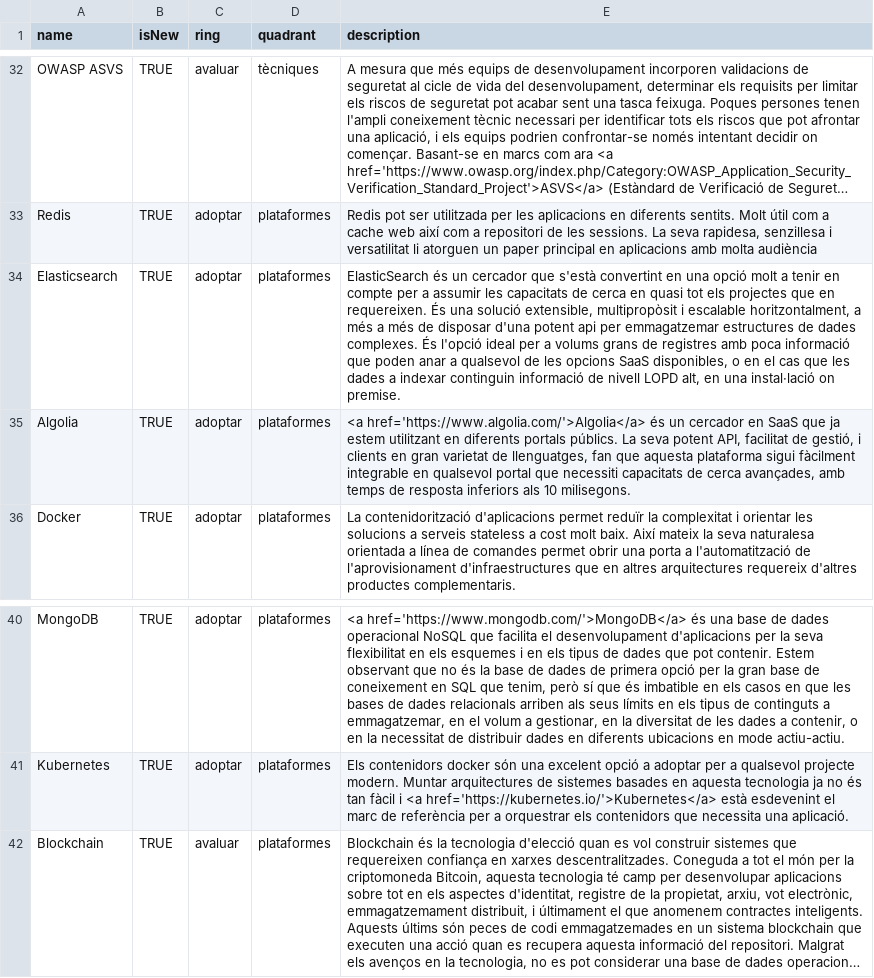
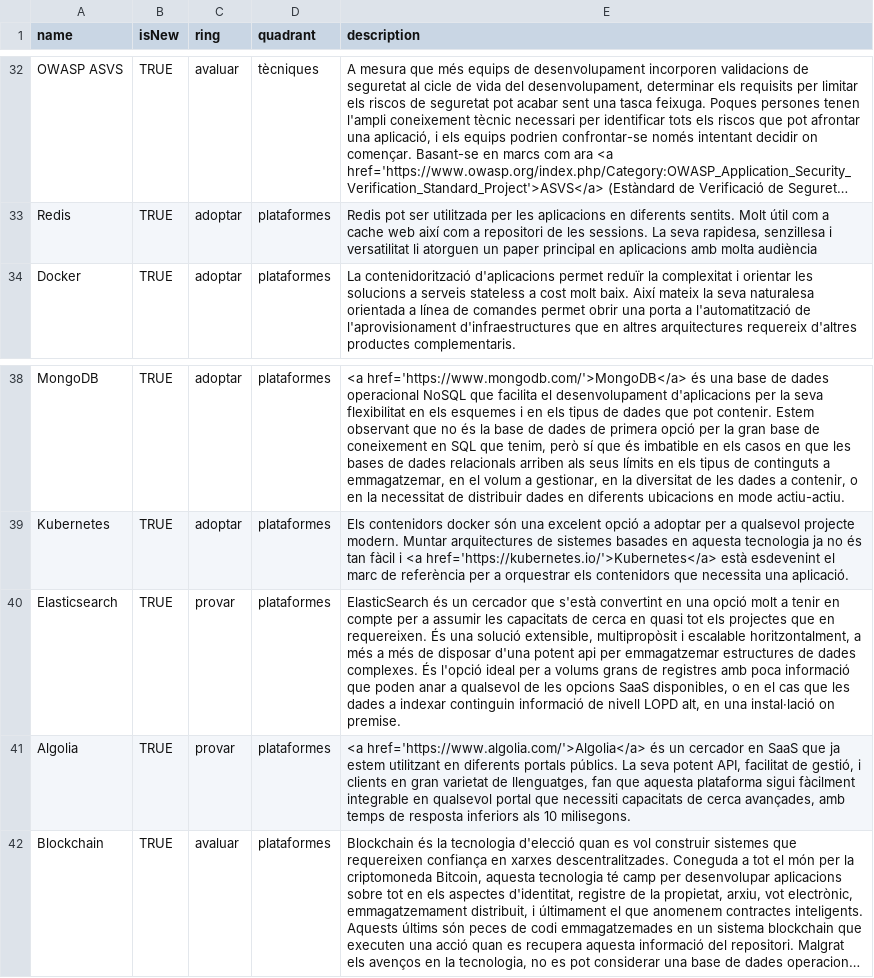
Before and after one commit to cs-canigo/radar, a CSV file: data/radar.csv, drawn as a sheet; only a part is shown, gaps mark what is left out; long unchanged cells end in …; removed rows and columns are numbered as before the commit, all else as after; the diff names each change by its address in the sheet, - before the commit and + after, or states it on an @@ line.

Commit message:
Passar Elastic i Algolia a l'anella de provar de plataformes

```diff
--- a/data/radar.csv
+++ b/data/radar.csv
-row 34: Elasticsearch | TRUE | adoptar | plataformes | ElasticSearch és un cercador que s'està convertint en una opció molt a tenir en compte per a assumir les capacitats de cerca en quasi tot els projectes que en requereixen. És una solució extensible, multipropòsit i escalable horitzontalment, a més a més de disposar d'una potent api per emmagatzemar estructures de dades complexes. És l'opció ideal per a volums grans de registres amb poca informació que poden anar a qualsevol de les opcions SaaS disponibles, o en el cas que les dades a indexar continguin informació de nivell LOPD alt, en una instal·lació on premise.
-row 35: Algolia | TRUE | adoptar | plataformes | <a href='https://www.algolia.com/'>Algolia</a> és un cercador en SaaS que ja estem utilitzant en diferents portals públics. La seva potent API, facilitat de gestió, i clients en gran varietat de llenguatges, fan que aquesta plataforma sigui fàcilment integrable en qualsevol portal que necessiti capacitats de cerca avançades, amb temps de resposta inferiors als 10 milisegons.
+row 40: Elasticsearch | TRUE | provar | plataformes | ElasticSearch és un cercador que s'està convertint en una opció molt a tenir en compte per a assumir les capacitats de cerca en quasi tot els projectes que en requereixen. És una solució extensible, multipropòsit i escalable horitzontalment, a més a més de disposar d'una potent api per emmagatzemar estructures de dades complexes. És l'opció ideal per a volums grans de registres amb poca informació que poden anar a qualsevol de les opcions SaaS disponibles, o en el cas que les dades a indexar continguin informació de nivell LOPD alt, en una instal·lació on premise.
+row 41: Algolia | TRUE | provar | plataformes | <a href='https://www.algolia.com/'>Algolia</a> és un cercador en SaaS que ja estem utilitzant en diferents portals públics. La seva potent API, facilitat de gestió, i clients en gran varietat de llenguatges, fan que aquesta plataforma sigui fàcilment integrable en qualsevol portal que necessiti capacitats de cerca avançades, amb temps de resposta inferiors als 10 milisegons.
```
